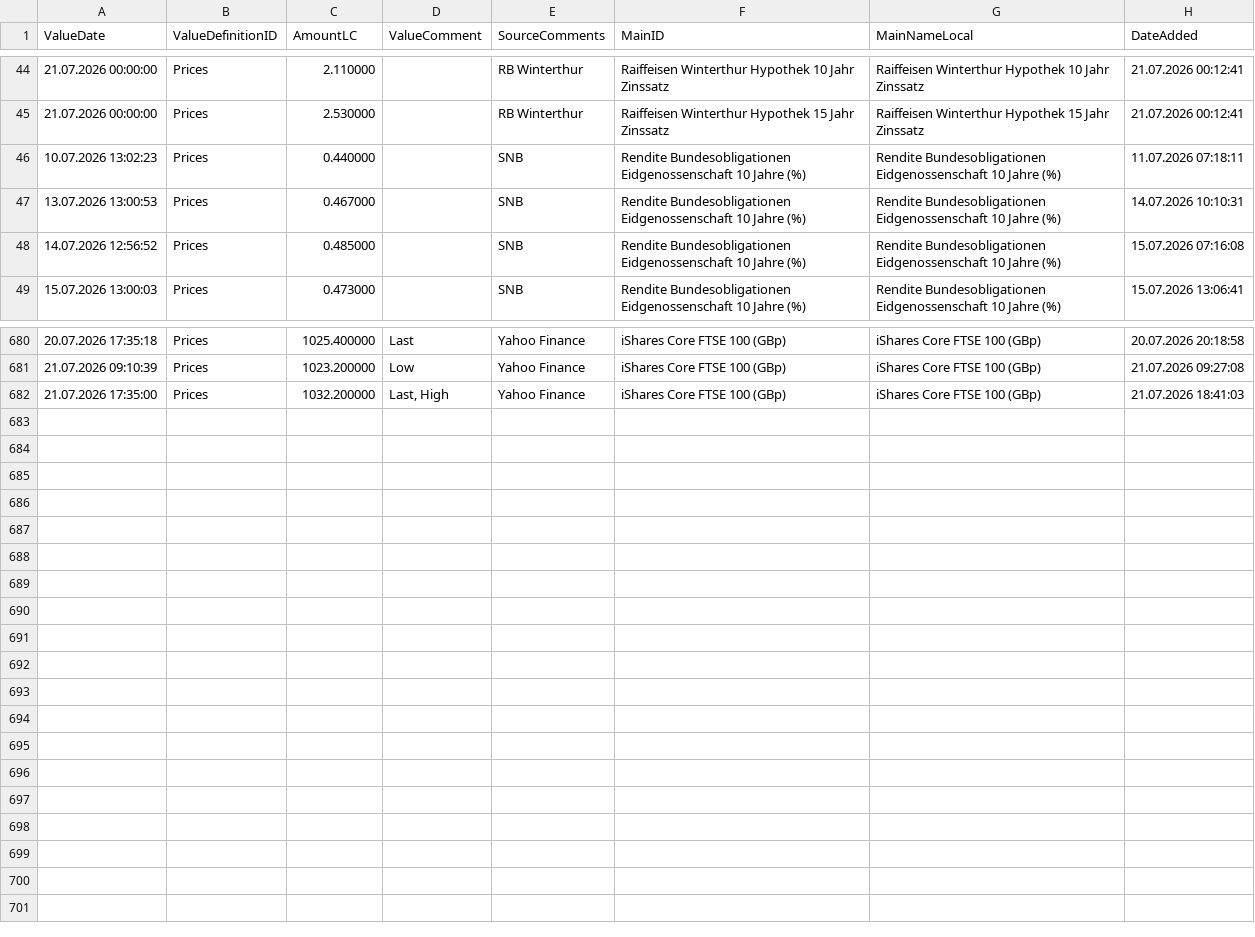
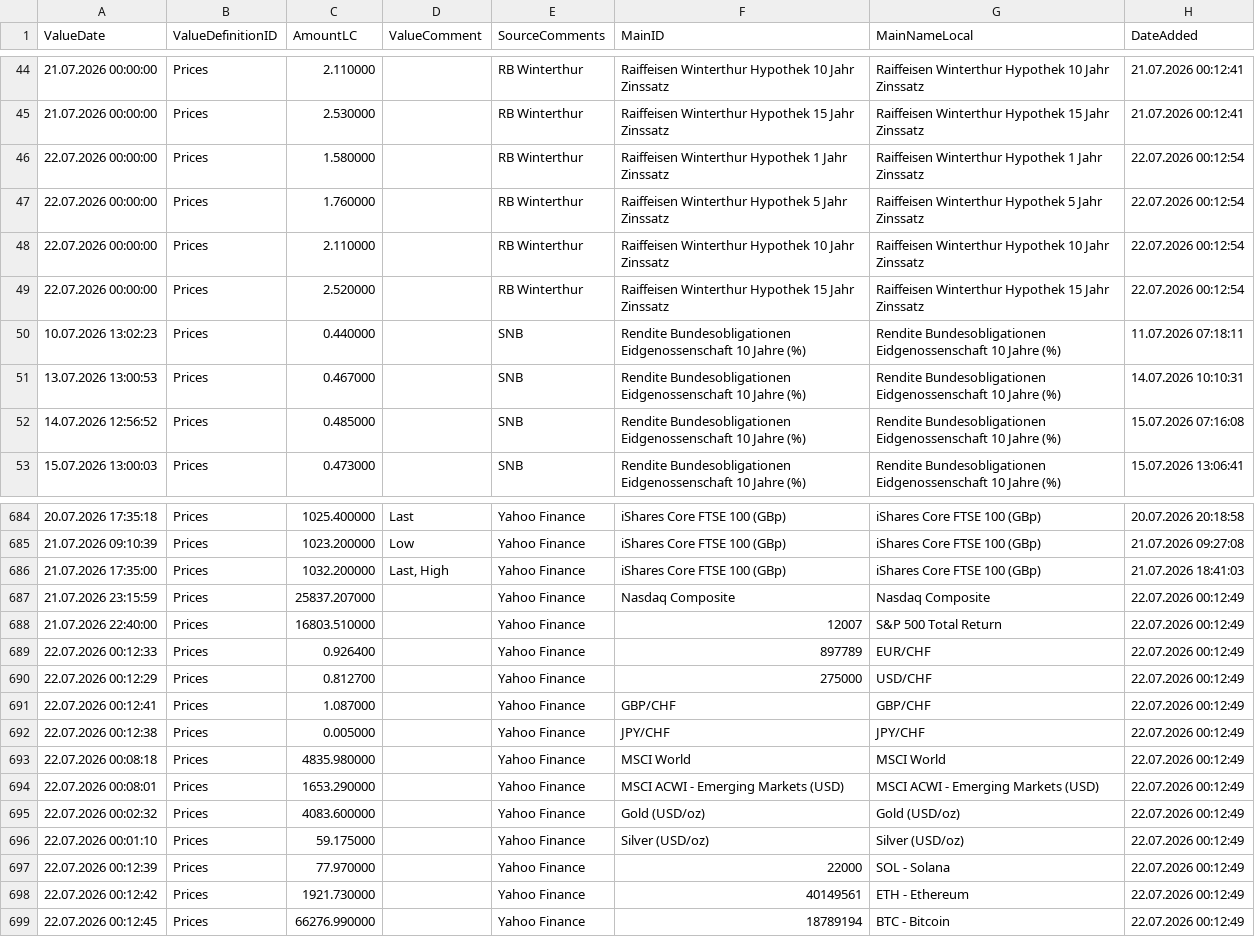
Before and after one commit to Munotstadt/financialdatacollector-public, a CSV file: all_data.csv, drawn as a sheet; only a part is shown, gaps mark what is left out.

```diff
--- a/all_data.csv
+++ b/all_data.csv
@@ -45,2 +45,6 @@ ValueDate,ValueDefinitionID,AmountLC,ValueComment,SourceComments,MainID,MainName
 21.07.2026 00:00:00,Prices,2.530000,,RB Winterthur,Raiffeisen Winterthur Hypothek 15 Jahr Zinssatz,Raiffeisen Winterthur Hypothek 15 Jahr Zinssatz,21.07.2026 00:12:41
+22.07.2026 00:00:00,Prices,1.580000,,RB Winterthur,Raiffeisen Winterthur Hypothek 1 Jahr Zinssatz,Raiffeisen Winterthur Hypothek 1 Jahr Zinssatz,22.07.2026 00:12:54
+22.07.2026 00:00:00,Prices,1.760000,,RB Winterthur,Raiffeisen Winterthur Hypothek 5 Jahr Zinssatz,Raiffeisen Winterthur Hypothek 5 Jahr Zinssatz,22.07.2026 00:12:54
+22.07.2026 00:00:00,Prices,2.110000,,RB Winterthur,Raiffeisen Winterthur Hypothek 10 Jahr Zinssatz,Raiffeisen Winterthur Hypothek 10 Jahr Zinssatz,22.07.2026 00:12:54
+22.07.2026 00:00:00,Prices,2.520000,,RB Winterthur,Raiffeisen Winterthur Hypothek 15 Jahr Zinssatz,Raiffeisen Winterthur Hypothek 15 Jahr Zinssatz,22.07.2026 00:12:54
 10.07.2026 13:02:23,Prices,0.440000,,SNB,Rendite Bundesobligationen Eidgenossenschaft 10 Jahre (%),Rendite Bundesobligationen Eidgenossenschaft 10 Jahre (%),11.07.2026 07:18:11
@@ -682 +686,14 @@ ValueDate,ValueDefinitionID,AmountLC,ValueComment,SourceComments,MainID,MainName
 21.07.2026 17:35:00,Prices,1032.200000,"Last, High",Yahoo Finance,iShares Core FTSE 100 (GBp),iShares Core FTSE 100 (GBp),21.07.2026 18:41:03
+21.07.2026 23:15:59,Prices,25837.207000,,Yahoo Finance,Nasdaq Composite,Nasdaq Composite,22.07.2026 00:12:49
+21.07.2026 22:40:00,Prices,16803.510000,,Yahoo Finance,12007,S&P 500 Total Return,22.07.2026 00:12:49
+22.07.2026 00:12:33,Prices,0.926400,,Yahoo Finance,897789,EUR/CHF,22.07.2026 00:12:49
+22.07.2026 00:12:29,Prices,0.812700,,Yahoo Finance,275000,USD/CHF,22.07.2026 00:12:49
+22.07.2026 00:12:41,Prices,1.087000,,Yahoo Finance,GBP/CHF,GBP/CHF,22.07.2026 00:12:49
+22.07.2026 00:12:38,Prices,0.005000,,Yahoo Finance,JPY/CHF,JPY/CHF,22.07.2026 00:12:49
+22.07.2026 00:08:18,Prices,4835.980000,,Yahoo Finance,MSCI World,MSCI World,22.07.2026 00:12:49
+22.07.2026 00:08:01,Prices,1653.290000,,Yahoo Finance,MSCI ACWI - Emerging Markets (USD),MSCI ACWI - Emerging Markets (USD),22.07.2026 00:12:49
+22.07.2026 00:02:32,Prices,4083.600000,,Yahoo Finance,Gold (USD/oz),Gold (USD/oz),22.07.2026 00:12:49
+22.07.2026 00:01:10,Prices,59.175000,,Yahoo Finance,Silver (USD/oz),Silver (USD/oz),22.07.2026 00:12:49
+22.07.2026 00:12:39,Prices,77.970000,,Yahoo Finance,22000,SOL - Solana,22.07.2026 00:12:49
+22.07.2026 00:12:42,Prices,1921.730000,,Yahoo Finance,40149561,ETH - Ethereum,22.07.2026 00:12:49
+22.07.2026 00:12:45,Prices,66276.990000,,Yahoo Finance,18789194,BTC - Bitcoin,22.07.2026 00:12:49
```
